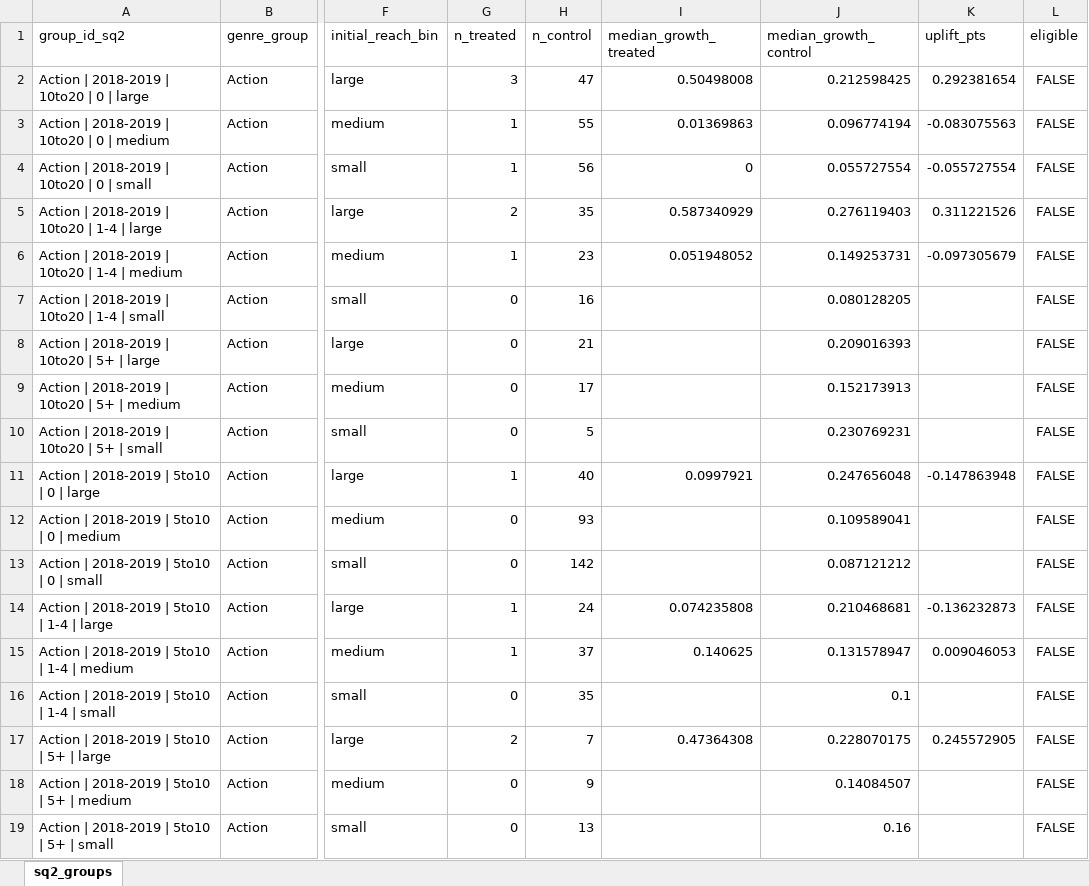
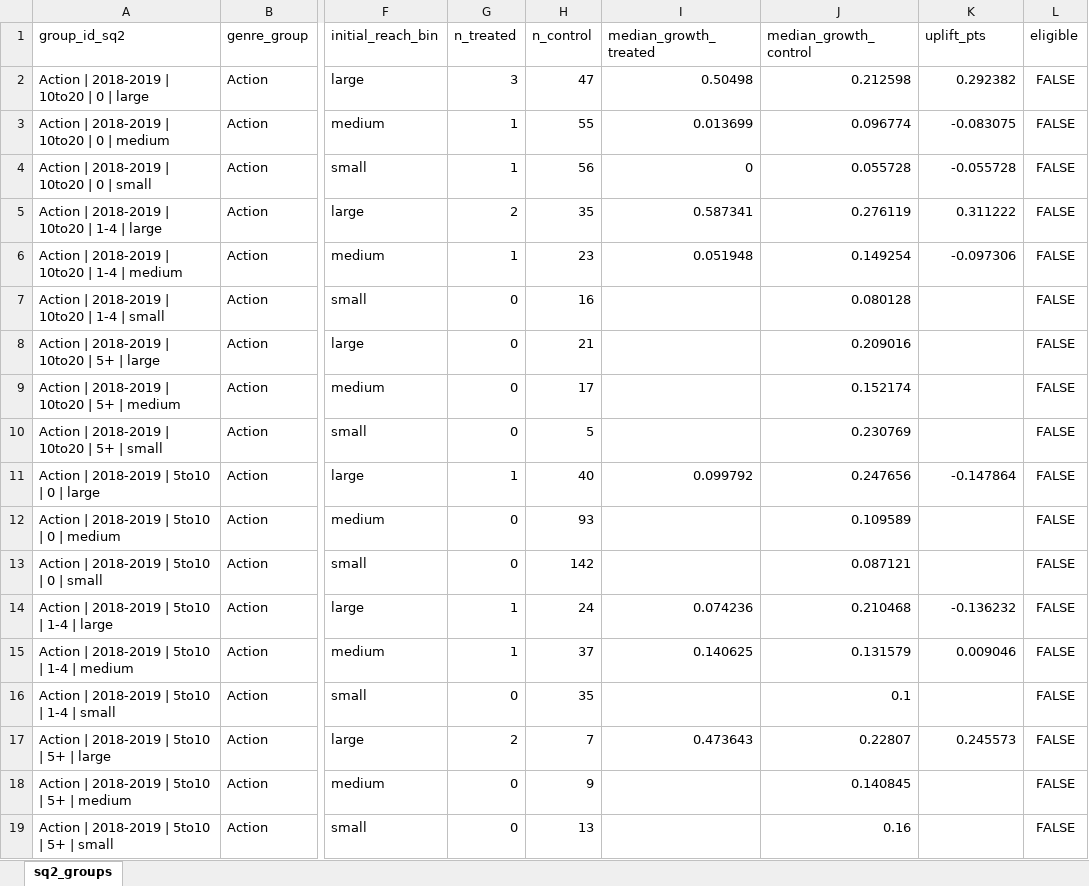
Before and after one commit to theonlypgk/data2010-steam-chinese, an Excel workbook: data/processed/pcd_sq2_groups.xlsx, sheet sq2_groups, drawn as a sheet; only a part is shown, gaps mark what is left out; values as stored, in another font and other column widths than the file's, no borders; the diff covers the shown part only; the diff names each change by its address in the sheet, - before the commit and + after, or states it on an @@ line.

```diff
--- a/data/processed/pcd_sq2_groups.xlsx (sheet sq2_groups)
+++ b/data/processed/pcd_sq2_groups.xlsx (sheet sq2_groups)
-I2 (median_growth_treated): 0.50498008
+I2 (median_growth_treated): 0.50498
-J2 (median_growth_control): 0.212598425
+J2 (median_growth_control): 0.212598
-K2 (uplift_pts): 0.292381654
+K2 (uplift_pts): 0.292382
-I3 (median_growth_treated): 0.01369863
+I3 (median_growth_treated): 0.013699
-J3 (median_growth_control): 0.096774194
+J3 (median_growth_control): 0.096774
-K3 (uplift_pts): -0.083075563
+K3 (uplift_pts): -0.083075
-J4 (median_growth_control): 0.055727554
+J4 (median_growth_control): 0.055728
-K4 (uplift_pts): -0.055727554
+K4 (uplift_pts): -0.055728
-I5 (median_growth_treated): 0.587340929
+I5 (median_growth_treated): 0.587341
-J5 (median_growth_control): 0.276119403
+J5 (median_growth_control): 0.276119
-K5 (uplift_pts): 0.311221526
+K5 (uplift_pts): 0.311222
-I6 (median_growth_treated): 0.051948052
+I6 (median_growth_treated): 0.051948
-J6 (median_growth_control): 0.149253731
+J6 (median_growth_control): 0.149254
-K6 (uplift_pts): -0.097305679
+K6 (uplift_pts): -0.097306
-J7 (median_growth_control): 0.080128205
+J7 (median_growth_control): 0.080128
-J8 (median_growth_control): 0.209016393
+J8 (median_growth_control): 0.209016
-J9 (median_growth_control): 0.152173913
+J9 (median_growth_control): 0.152174
-J10 (median_growth_control): 0.230769231
+J10 (median_growth_control): 0.230769
-I11 (median_growth_treated): 0.0997921
+I11 (median_growth_treated): 0.099792
-J11 (median_growth_control): 0.247656048
+J11 (median_growth_control): 0.247656
-K11 (uplift_pts): -0.147863948
+K11 (uplift_pts): -0.147864
-J12 (median_growth_control): 0.109589041
+J12 (median_growth_control): 0.109589
-J13 (median_growth_control): 0.087121212
+J13 (median_growth_control): 0.087121
-I14 (median_growth_treated): 0.074235808
+I14 (median_growth_treated): 0.074236
-J14 (median_growth_control): 0.210468681
+J14 (median_growth_control): 0.210468
-K14 (uplift_pts): -0.136232873
+K14 (uplift_pts): -0.136232
-J15 (median_growth_control): 0.131578947
+J15 (median_growth_control): 0.131579
-K15 (uplift_pts): 0.009046053
+K15 (uplift_pts): 0.009046
-I17 (median_growth_treated): 0.47364308
+I17 (median_growth_treated): 0.473643
-J17 (median_growth_control): 0.228070175
+J17 (median_growth_control): 0.22807
-K17 (uplift_pts): 0.245572905
+K17 (uplift_pts): 0.245573
-J18 (median_growth_control): 0.14084507
+J18 (median_growth_control): 0.140845
```
Also changed, not shown: 1252 edited cells elsewhere in this sheet, data/processed/pcd_data_dictionary.xlsx, data/processed/pcd_funnel.xlsx, 9 other files.
